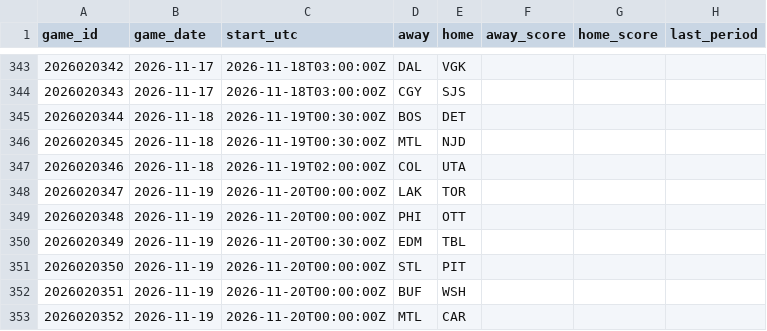
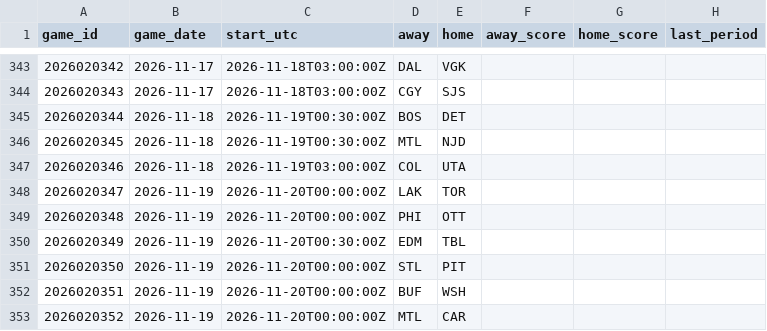
Before and after one commit to marekdoucet/pool-survivor, a CSV file: data/schedule.csv, drawn as a sheet; only a part is shown, gaps mark what is left out.

```diff
--- a/data/schedule.csv
+++ b/data/schedule.csv
@@ -346,3 +346,3 @@ game_id,game_date,start_utc,away,home,away_score,home_score,last_period
 2026020345,2026-11-18,2026-11-19T00:30:00Z,MTL,NJD,,,
-2026020346,2026-11-18,2026-11-19T02:00:00Z,COL,UTA,,,
+2026020346,2026-11-18,2026-11-19T03:00:00Z,COL,UTA,,,
 2026020347,2026-11-19,2026-11-20T00:00:00Z,LAK,TOR,,,
```
Also changed, not shown: data/goalies.csv, data/injuries.csv, 3 other files.
